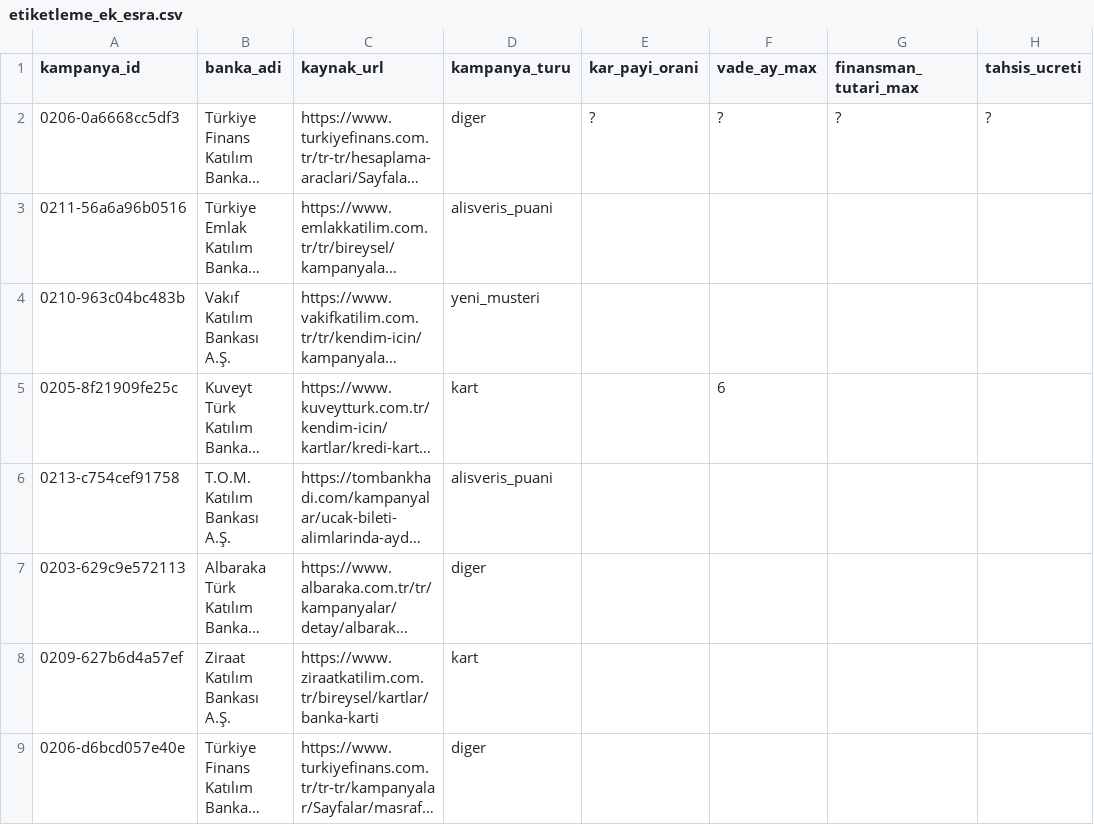
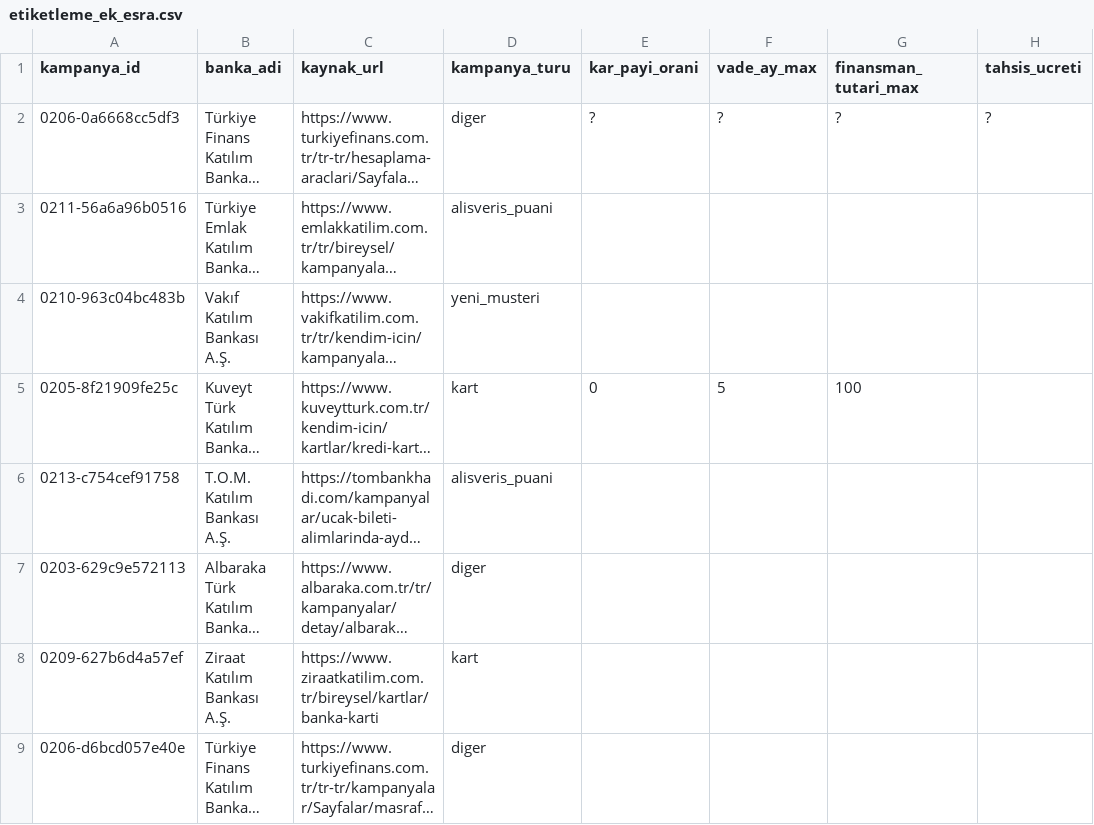
Before and after one commit to erenkendir722/ai-agent-nlp, a CSV file: data/gold/etiketleme_ek_esra.csv, drawn as a sheet; only a part is shown; long unchanged cells end in …; the diff names each change by its address in the sheet, - before the commit and + after, or states it on an @@ line.

```diff
--- a/data/gold/etiketleme_ek_esra.csv
+++ b/data/gold/etiketleme_ek_esra.csv
-E5 (kar_payi_orani): (empty)
+E5 (kar_payi_orani): 0
-F5 (vade_ay_max): 6
+F5 (vade_ay_max): 5
-G5 (finansman_tutari_max): (empty)
+G5 (finansman_tutari_max): 100
```
Also changed, not shown: 7 other files.
